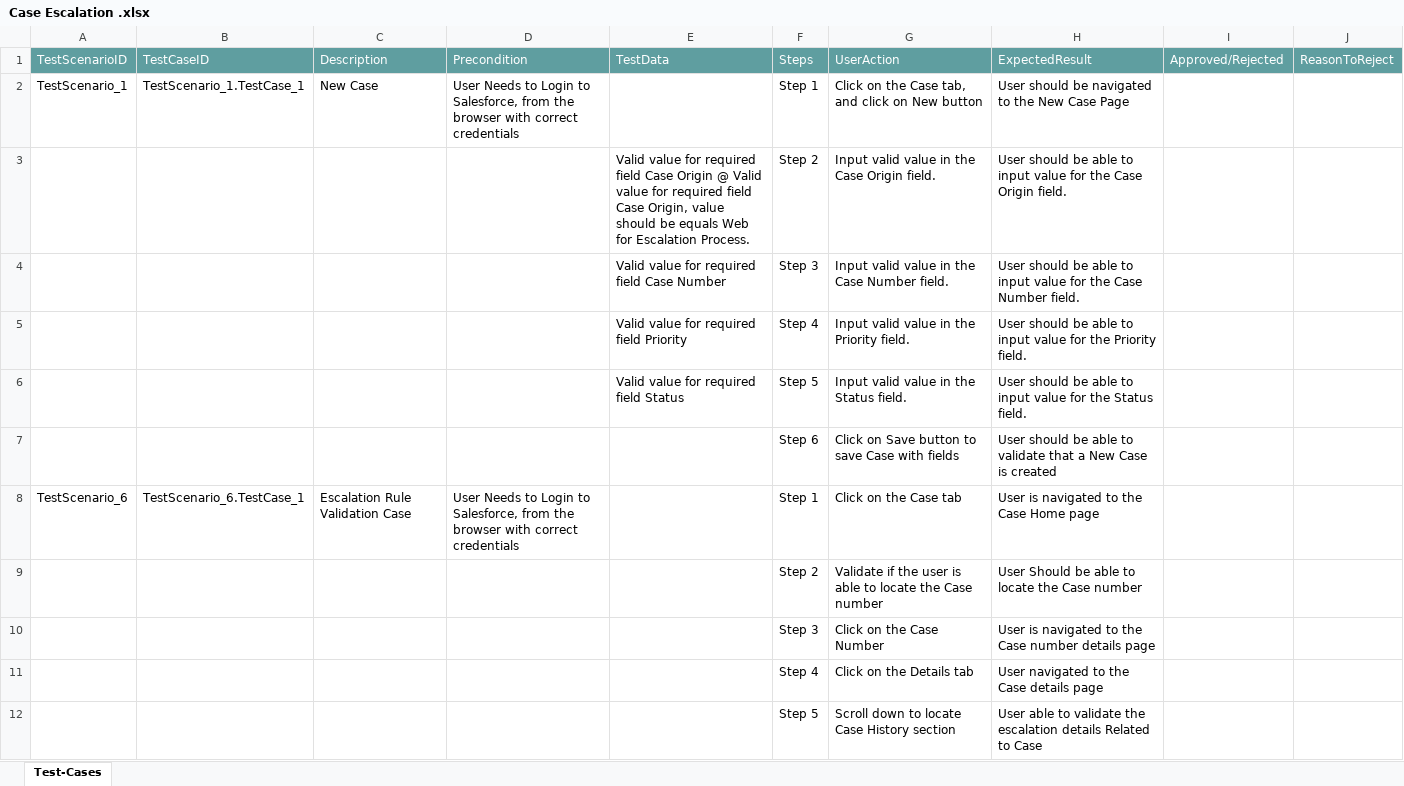
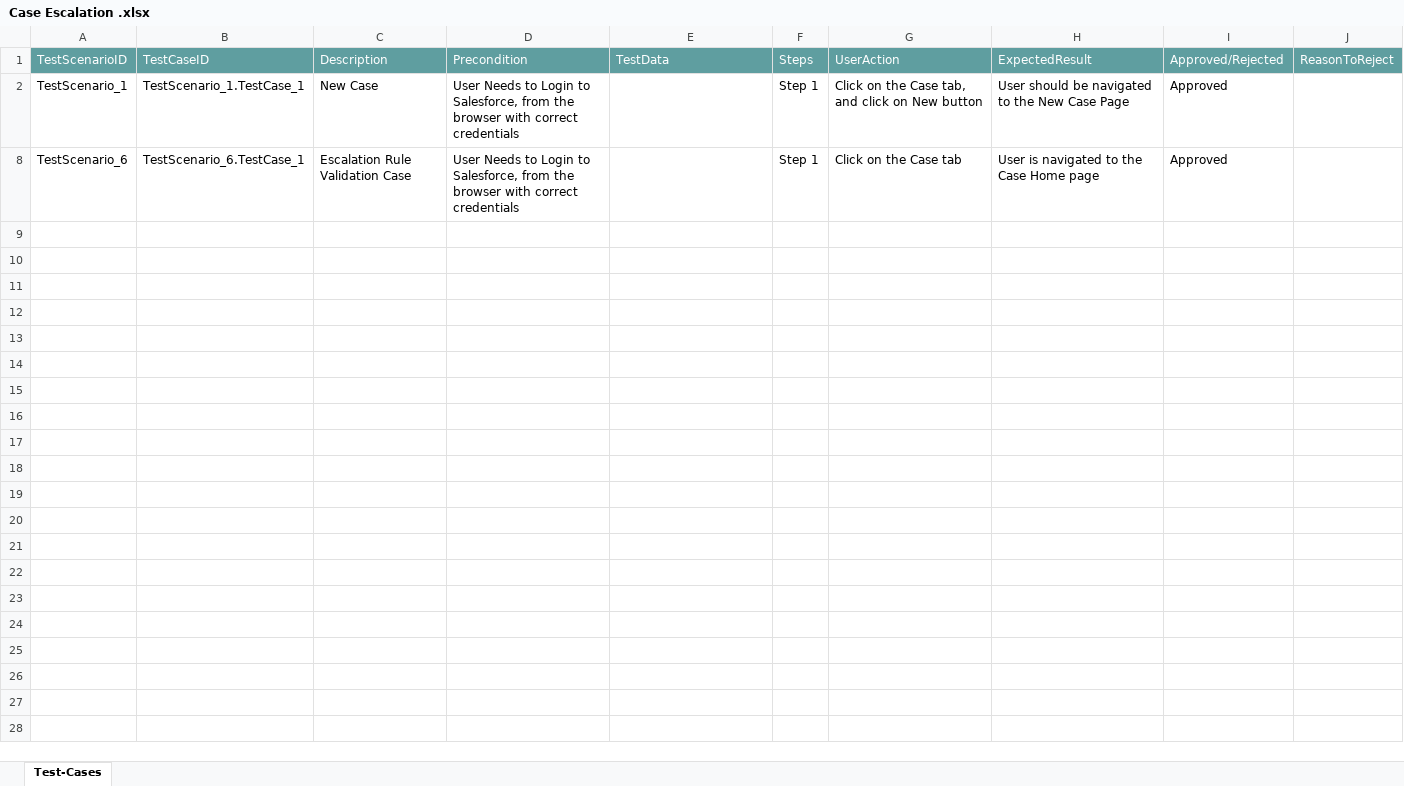
Before and after one commit to ShaikMohamedIrfan/SNAPTEST1, an Excel workbook: Case Escalation .xlsx, sheet Test-Cases, drawn as a sheet; values as stored, in another font and other column widths than the file's, no borders; table styles not drawn; the diff names each change by its address in the sheet, - before the commit and + after, or states it on an @@ line.

Commit message:
Update Case Escalation .xlsx

```diff
--- a/Case Escalation .xlsx (sheet Test-Cases)
+++ b/Case Escalation .xlsx (sheet Test-Cases)
-I2: (empty)
+I2: Approved
@@ row 3 hidden:  |  |  |  | Valid value for required field Case Origin @ Valid value for required field Case Origin, value should be equals Web for Escalation Process. | Step 2 | Input valid value in the Case Origin field. | User should be able to input value for the Case Origin field. @@
@@ row 4 hidden:  |  |  |  | Valid value for required field Case Number | Step 3 | Input valid value in the Case Number field. | User should be able to input value for the Case Number field. @@
@@ row 5 hidden:  |  |  |  | Valid value for required field Priority | Step 4 | Input valid value in the Priority field. | User should be able to input value for the Priority field. @@
@@ row 6 hidden:  |  |  |  | Valid value for required field Status | Step 5 | Input valid value in the Status field. | User should be able to input value for the Status field. @@
@@ row 7 hidden:  |  |  |  |  | Step 6 | Click on Save button to save Case with fields | User should be able to validate that a New Case is created @@
-I8: (empty)
+I8: Approved
@@ row 9 hidden:  |  |  |  |  | Step 2 | Validate if the user is able to locate the Case number | User Should be able to locate the Case number @@
@@ row 10 hidden:  |  |  |  |  | Step 3 | Click on the Case Number | User is navigated to the Case number details page @@
@@ row 11 hidden:  |  |  |  |  | Step 4 | Click on the Details tab | User navigated to the Case details page @@
@@ row 12 hidden:  |  |  |  |  | Step 5 | Scroll down to locate Case History section | User able to validate the escalation details Related to Case @@
```
